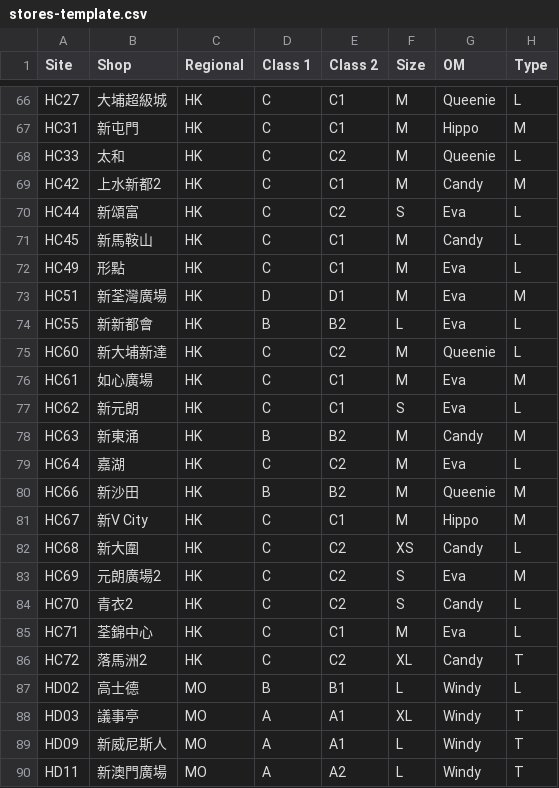
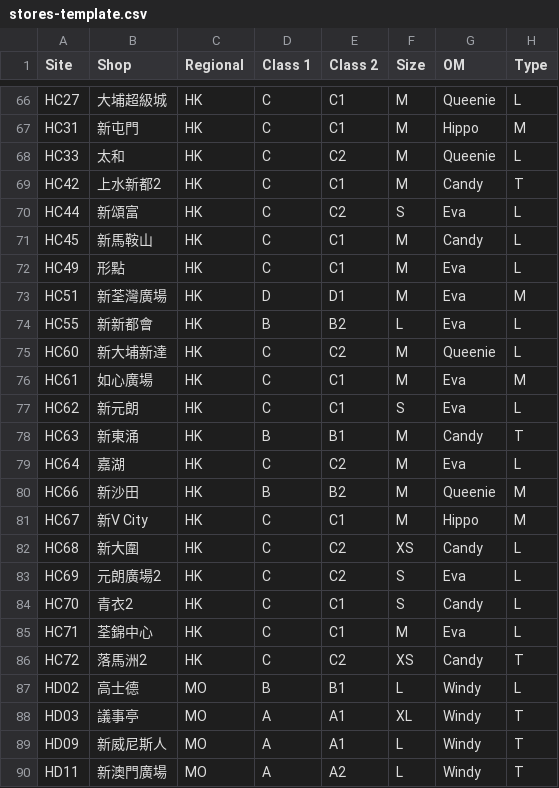
Before and after one commit to rickyyue315/RPPORTAL, a CSV file: stores-template.csv, drawn as a sheet; only a part is shown, gaps mark what is left out; the diff covers the shown part only.

Commit message:
Refresh store master from latest template (24 stores: class/size/type updates)

```diff
--- a/stores-template.csv
+++ b/stores-template.csv
@@ -68,3 +68,3 @@ HC31,新屯門,HK,C,C1,M,Hippo,M
 HC33,太和,HK,C,C2,M,Queenie,L
-HC42,上水新都2,HK,C,C1,M,Candy,M
+HC42,上水新都2,HK,C,C1,M,Candy,T
 HC44,新頌富,HK,C,C2,S,Eva,L
@@ -77,3 +77,3 @@ HC61,如心廣場,HK,C,C1,M,Eva,M
 HC62,新元朗,HK,C,C1,S,Eva,L
-HC63,新東涌,HK,B,B2,M,Candy,M
+HC63,新東涌,HK,B,B1,M,Candy,T
 HC64,嘉湖,HK,C,C2,M,Eva,L
@@ -82,6 +82,6 @@ HC67,新V City,HK,C,C1,M,Hippo,M
 HC68,新大圍,HK,C,C2,XS,Candy,L
-HC69,元朗廣場2,HK,C,C2,S,Eva,M
-HC70,青衣2,HK,C,C2,S,Candy,L
+HC69,元朗廣場2,HK,C,C2,S,Eva,L
+HC70,青衣2,HK,C,C1,S,Candy,L
 HC71,荃錦中心,HK,C,C1,M,Eva,L
-HC72,落馬洲2,HK,C,C2,XL,Candy,T
+HC72,落馬洲2,HK,C,C2,XS,Candy,T
 HD02,高士德,MO,B,B1,L,Windy,L
```
Also changed, not shown: 30 edited cells elsewhere in this file.
